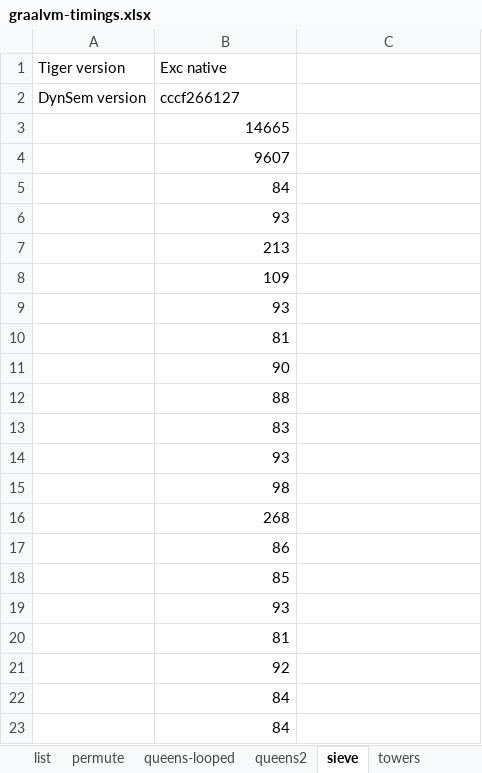
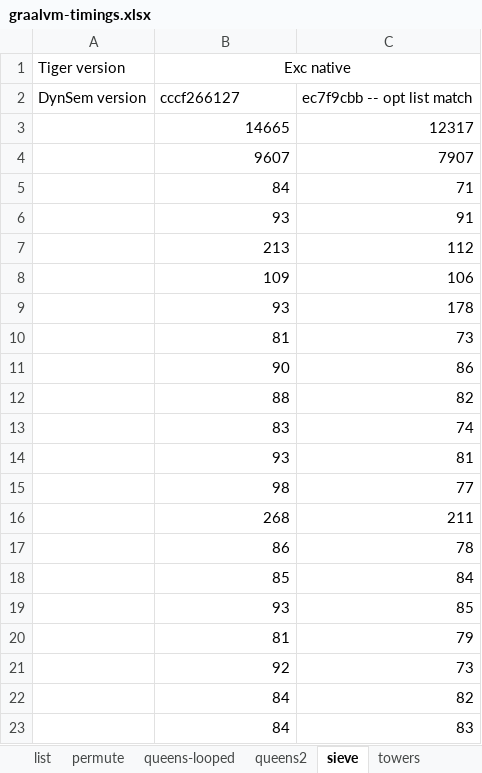
Before and after one commit to MetaBorgCube/metaborg-tiger, an Excel workbook: org.metaborg.lang.tiger.example/microbenchmarks/graalvm-timings.xlsx, sheet sieve, drawn as a sheet; values as stored, in another font and other column widths than the file's, no borders; the diff names each change by its address in the sheet, - before the commit and + after, or states it on an @@ line.

Commit message:
Rerun benchmarks after list pattern matching optimization

```diff
--- a/org.metaborg.lang.tiger.example/microbenchmarks/graalvm-timings.xlsx (sheet sieve)
+++ b/org.metaborg.lang.tiger.example/microbenchmarks/graalvm-timings.xlsx (sheet sieve)
-B1 alignment: left
+B1 alignment: center
+B1:C1 merged
-C2: (empty)
+C2: ec7f9cbb -- opt list match
-C3: (empty)
+C3: 12317
-C4: (empty)
+C4: 7907
-C5: (empty)
+C5: 71
-C6: (empty)
+C6: 91
-C7: (empty)
+C7: 112
-C8: (empty)
+C8: 106
-C9: (empty)
+C9: 178
-C10: (empty)
+C10: 73
-C11: (empty)
+C11: 86
-C12: (empty)
+C12: 82
-C13: (empty)
+C13: 74
-C14: (empty)
+C14: 81
-C15: (empty)
+C15: 77
-C16: (empty)
+C16: 211
-C17: (empty)
+C17: 78
-C18: (empty)
+C18: 84
-C19: (empty)
+C19: 85
-C20: (empty)
+C20: 79
-C21: (empty)
+C21: 73
-C22: (empty)
+C22: 82
-C23: (empty)
+C23: 83
```
Also changed, not shown: sheet queens2, sheet permute, sheet queens-looped, sheet list, sheet branching, sheet break-intensive, 2 more sheets, charts or pictures.
